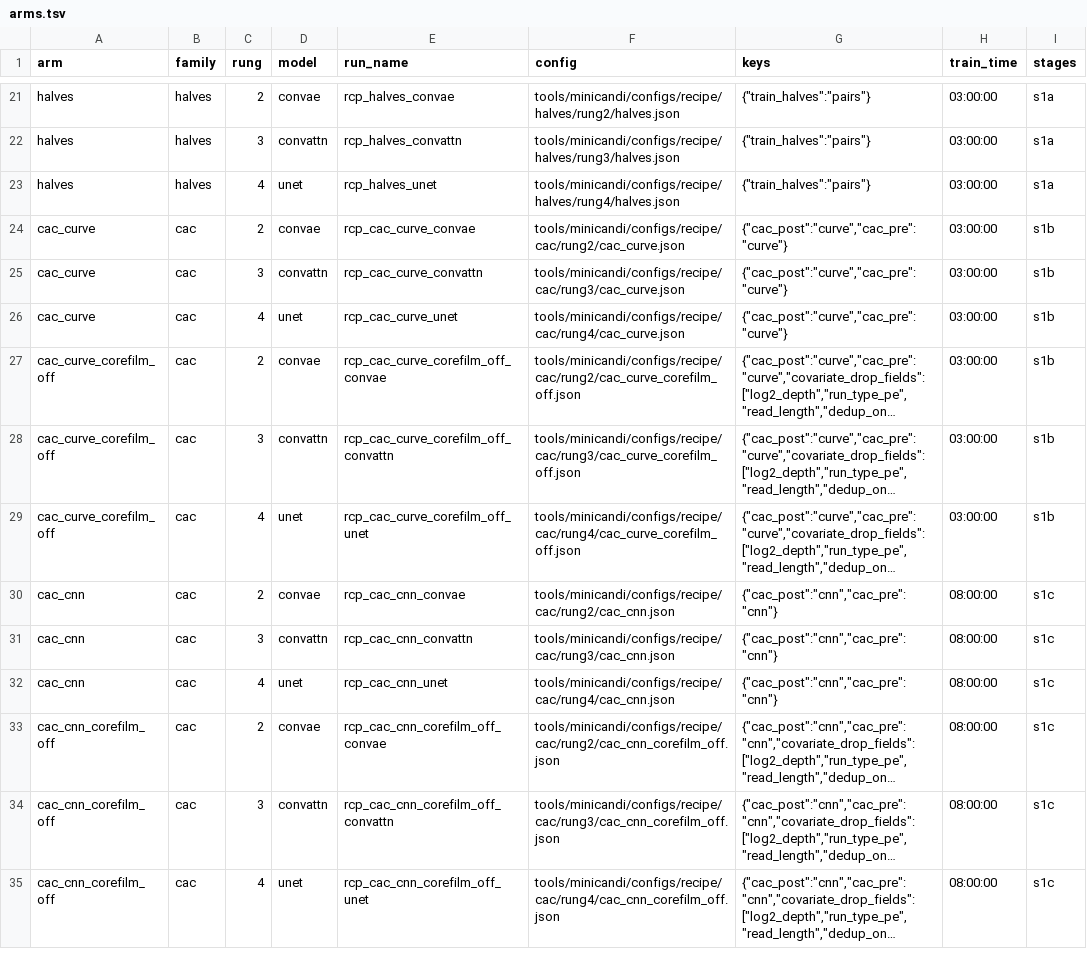
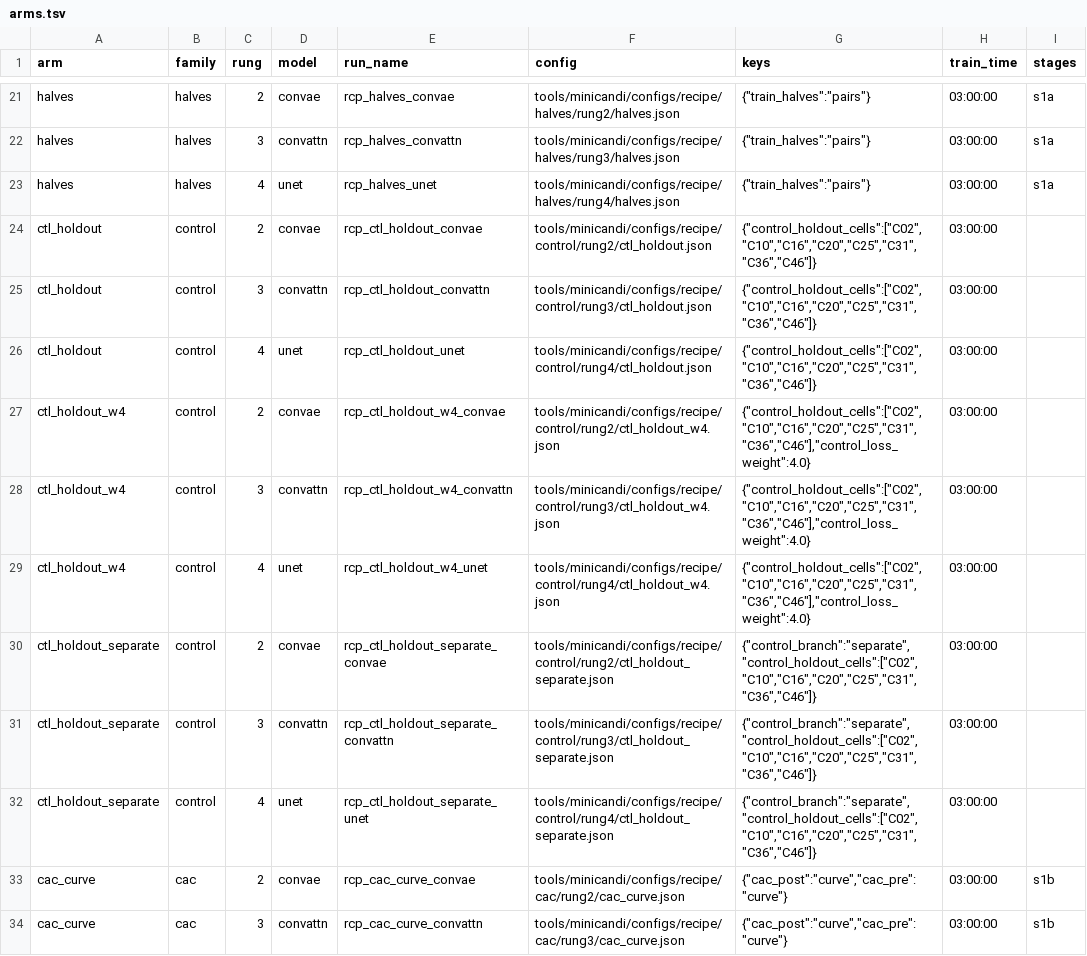
Before and after one commit to mehdiforoozandeh/CANDII, a TSV file: tools/minicandi/configs/recipe/arms.tsv, drawn as a sheet; only a part is shown, gaps mark what is left out; the shorter side is filled out with more unchanged rows; long unchanged cells end in …; the diff names each change by its address in the sheet, - before the commit and + after, or states it on an @@ line.

```diff
--- a/tools/minicandi/configs/recipe/arms.tsv
+++ b/tools/minicandi/configs/recipe/arms.tsv
+row 24: ctl_holdout | control | 2 | convae | rcp_ctl_holdout_convae | tools/minicandi/configs/recipe/control/rung2/ctl_holdout.json | {"control_holdout_cells":["C02","C10","C16","C20","C25","C31","C36","C46"]} | 03:00:00
+row 25: ctl_holdout | control | 3 | convattn | rcp_ctl_holdout_convattn | tools/minicandi/configs/recipe/control/rung3/ctl_holdout.json | {"control_holdout_cells":["C02","C10","C16","C20","C25","C31","C36","C46"]} | 03:00:00
+row 26: ctl_holdout | control | 4 | unet | rcp_ctl_holdout_unet | tools/minicandi/configs/recipe/control/rung4/ctl_holdout.json | {"control_holdout_cells":["C02","C10","C16","C20","C25","C31","C36","C46"]} | 03:00:00
+row 27: ctl_holdout_w4 | control | 2 | convae | rcp_ctl_holdout_w4_convae | tools/minicandi/configs/recipe/control/rung2/ctl_holdout_w4.json | {"control_holdout_cells":["C02","C10","C16","C20","C25","C31","C36","C46"],"control_loss_weight":4.0} | 03:00:00
+row 28: ctl_holdout_w4 | control | 3 | convattn | rcp_ctl_holdout_w4_convattn | tools/minicandi/configs/recipe/control/rung3/ctl_holdout_w4.json | {"control_holdout_cells":["C02","C10","C16","C20","C25","C31","C36","C46"],"control_loss_weight":4.0} | 03:00:00
+row 29: ctl_holdout_w4 | control | 4 | unet | rcp_ctl_holdout_w4_unet | tools/minicandi/configs/recipe/control/rung4/ctl_holdout_w4.json | {"control_holdout_cells":["C02","C10","C16","C20","C25","C31","C36","C46"],"control_loss_weight":4.0} | 03:00:00
+row 30: ctl_holdout_separate | control | 2 | convae | rcp_ctl_holdout_separate_convae | tools/minicandi/configs/recipe/control/rung2/ctl_holdout_separate.json | {"control_branch":"separate","control_holdout_cells":["C02","C10","C16","C20","C25","C31","C36","C46"]} | 03:00:00
+row 31: ctl_holdout_separate | control | 3 | convattn | rcp_ctl_holdout_separate_convattn | tools/minicandi/configs/recipe/control/rung3/ctl_holdout_separate.json | {"control_branch":"separate","control_holdout_cells":["C02","C10","C16","C20","C25","C31","C36","C46"]} | 03:00:00
+row 32: ctl_holdout_separate | control | 4 | unet | rcp_ctl_holdout_separate_unet | tools/minicandi/configs/recipe/control/rung4/ctl_holdout_separate.json | {"control_branch":"separate","control_holdout_cells":["C02","C10","C16","C20","C25","C31","C36","C46"]} | 03:00:00
```
Also changed, not shown: 17 other files.
